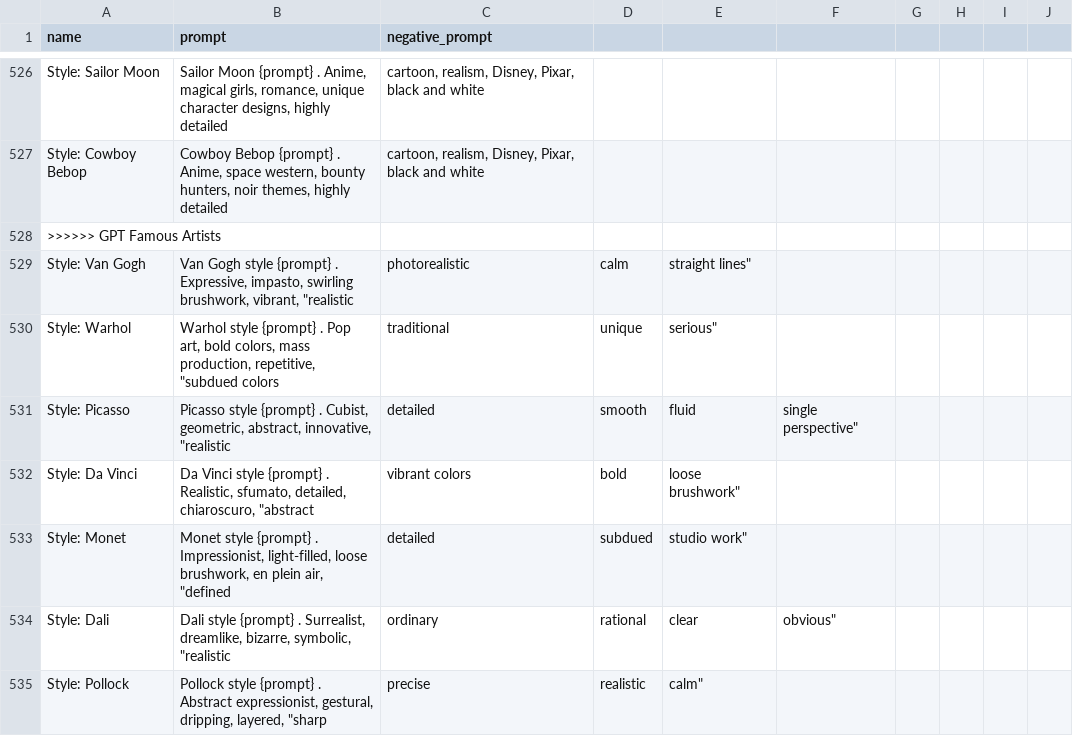
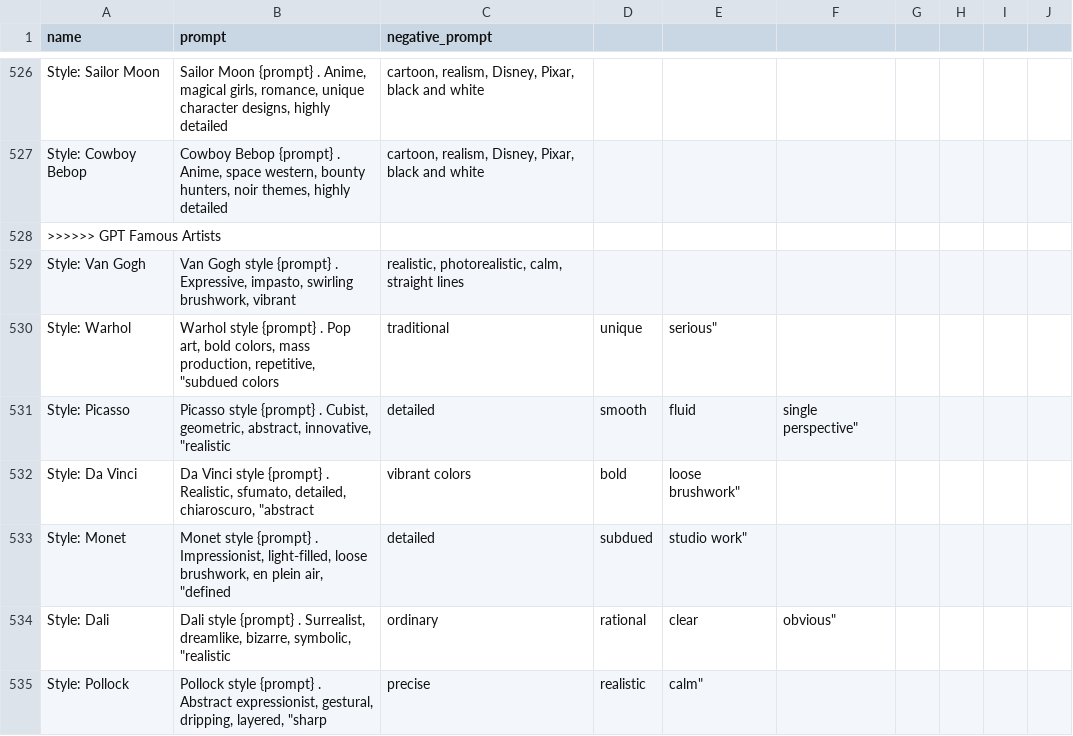
Before and after one commit to Douleb/SDXL-A1111-Styles, a CSV file: All in one Styles (pro + experiemental GPT4) 850+/styles.csv, drawn as a sheet; only a part is shown, gaps mark what is left out.

Commit message:
Moved a misplaced colon on line 529

```diff
--- a/All in one Styles (pro + experiemental GPT4) 850+/styles.csv
+++ b/All in one Styles (pro + experiemental GPT4) 850+/styles.csv
@@ -528,3 +528,3 @@ Style: Cowboy Bebop,"Cowboy Bebop {prompt} . Anime, space western, bounty hunter
 >>>>>> GPT Famous Artists
-Style: Van Gogh, "Van Gogh style {prompt} . Expressive, impasto, swirling brushwork, vibrant," "realistic, photorealistic, calm, straight lines"
+Style: Van Gogh, "Van Gogh style {prompt} . Expressive, impasto, swirling brushwork, vibrant", "realistic, photorealistic, calm, straight lines"
 Style: Warhol, "Warhol style {prompt} . Pop art, bold colors, mass production, repetitive," "subdued colors, traditional, unique, serious"
```
